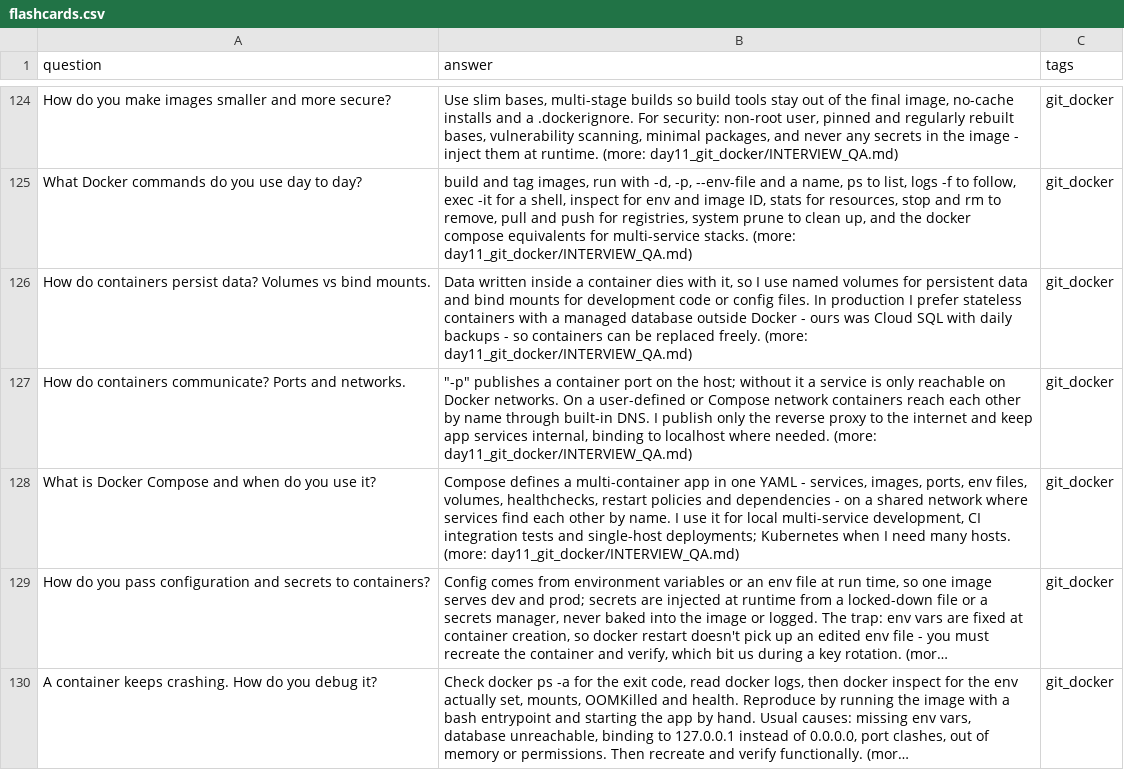
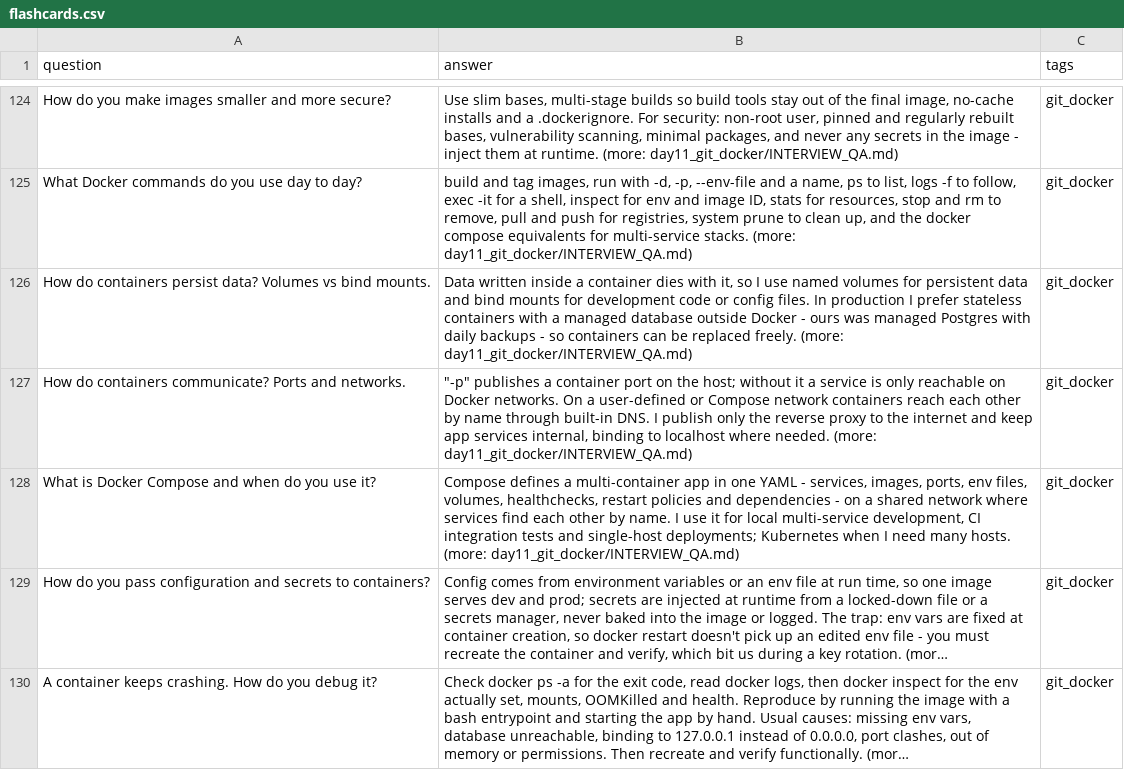
Before and after one commit to Avinash186200/ai-engineering-from-scratch, a CSV file: interview_bank/flashcards.csv, drawn as a sheet; only a part is shown, gaps mark what is left out; long unchanged cells end in ….

```diff
--- a/interview_bank/flashcards.csv
+++ b/interview_bank/flashcards.csv
@@ -125,3 +125,3 @@ How do you make images smaller and more secure?,"Use slim bases, multi-stage bui
 What Docker commands do you use day to day?,"build and tag images, run with -d, -p, --env-file and a name, ps to list, logs -f to follow, exec -it for a shell, inspect for env and image ID, stats for resources, stop and rm to remove, pull and push for registries, system prune to clean up, and the docker compose equivalents for multi-service stacks. (more: day11_git_docker/INTERVIEW_QA.md)",git_docker
-How do containers persist data? Volumes vs bind mounts.,"Data written inside a container dies with it, so I use named volumes for persistent data and bind mounts for development code or config files. In production I prefer stateless containers with a managed database outside Docker - ours was Cloud SQL with daily backups - so containers can be replaced freely. (more: day11_git_docker/INTERVIEW_QA.md)",git_docker
+How do containers persist data? Volumes vs bind mounts.,"Data written inside a container dies with it, so I use named volumes for persistent data and bind mounts for development code or config files. In production I prefer stateless containers with a managed database outside Docker - ours was managed Postgres with daily backups - so containers can be replaced freely. (more: day11_git_docker/INTERVIEW_QA.md)",git_docker
 How do containers communicate? Ports and networks.,"""-p"" publishes a container port on the host; without it a service is only reachable on Docker networks. On a user-defined or Compose network containers reach each other by name through built-in DNS. I publish only the reverse proxy to the internet and keep app services internal, binding to localhost where needed. (more: day11_git_docker/INTERVIEW_QA.md)",git_docker
```
Also changed, not shown: 7 other files.
